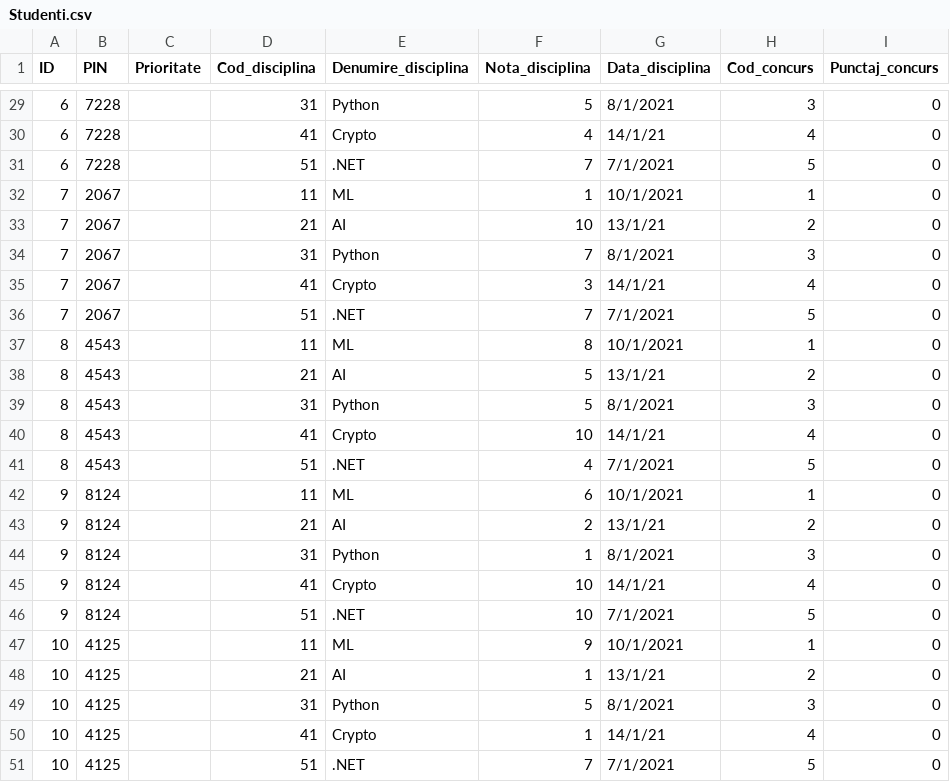
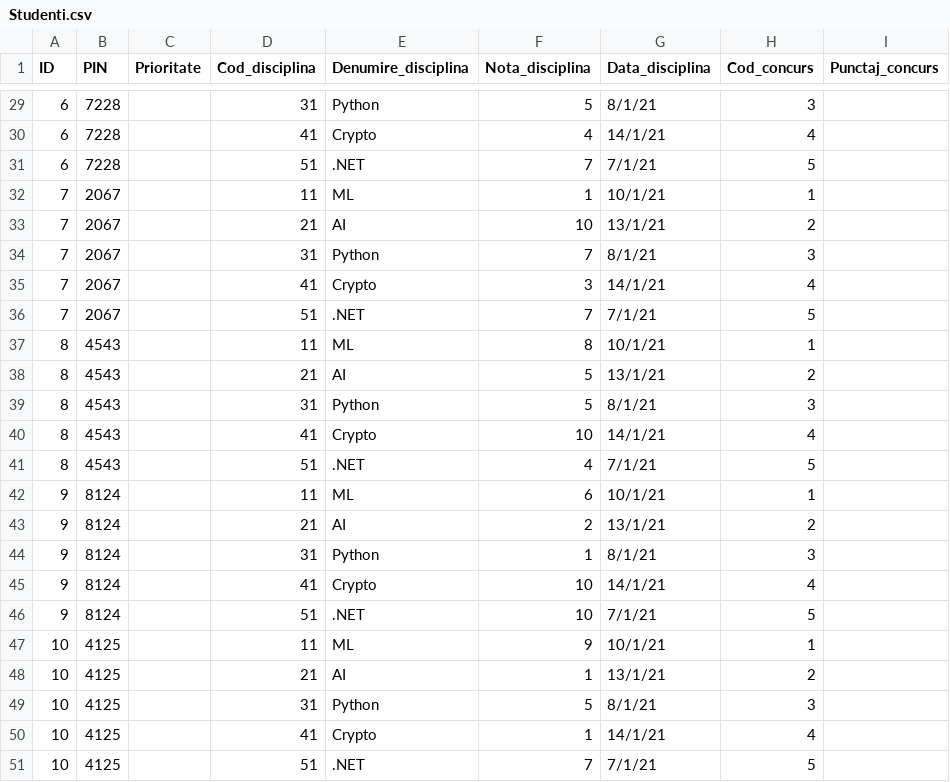
Before and after one commit to Herastis/Student-Contest-Card, a CSV file: Studenti.csv, drawn as a sheet; only a part is shown, gaps mark what is left out; the diff covers the shown part only.

```diff
--- a/Studenti.csv
+++ b/Studenti.csv
@@ -29,23 +29,23 @@ ID,PIN,Prioritate,Cod_disciplina,Denumire_disciplina,Nota_disciplina,Data_discip
-6,7228,,31,Python,5,8/1/2021,3,0
-6,7228,,41,Crypto,4,14/1/21,4,0
-6,7228,,51,.NET,7,7/1/2021,5,0
-7,2067,,11,ML,1,10/1/2021,1,0
-7,2067,,21,AI,10,13/1/21,2,0
-7,2067,,31,Python,7,8/1/2021,3,0
-7,2067,,41,Crypto,3,14/1/21,4,0
-7,2067,,51,.NET,7,7/1/2021,5,0
-8,4543,,11,ML,8,10/1/2021,1,0
-8,4543,,21,AI,5,13/1/21,2,0
-8,4543,,31,Python,5,8/1/2021,3,0
-8,4543,,41,Crypto,10,14/1/21,4,0
-8,4543,,51,.NET,4,7/1/2021,5,0
-9,8124,,11,ML,6,10/1/2021,1,0
-9,8124,,21,AI,2,13/1/21,2,0
-9,8124,,31,Python,1,8/1/2021,3,0
-9,8124,,41,Crypto,10,14/1/21,4,0
-9,8124,,51,.NET,10,7/1/2021,5,0
-10,4125,,11,ML,9,10/1/2021,1,0
-10,4125,,21,AI,1,13/1/21,2,0
-10,4125,,31,Python,5,8/1/2021,3,0
-10,4125,,41,Crypto,1,14/1/21,4,0
-10,4125,,51,.NET,7,7/1/2021,5,0
+6,7228,,31,Python,5,8/1/21,3,
+6,7228,,41,Crypto,4,14/1/21,4,
+6,7228,,51,.NET,7,7/1/21,5,
+7,2067,,11,ML,1,10/1/21,1,
+7,2067,,21,AI,10,13/1/21,2,
+7,2067,,31,Python,7,8/1/21,3,
+7,2067,,41,Crypto,3,14/1/21,4,
+7,2067,,51,.NET,7,7/1/21,5,
+8,4543,,11,ML,8,10/1/21,1,
+8,4543,,21,AI,5,13/1/21,2,
+8,4543,,31,Python,5,8/1/21,3,
+8,4543,,41,Crypto,10,14/1/21,4,
+8,4543,,51,.NET,4,7/1/21,5,
+9,8124,,11,ML,6,10/1/21,1,
+9,8124,,21,AI,2,13/1/21,2,
+9,8124,,31,Python,1,8/1/21,3,
+9,8124,,41,Crypto,10,14/1/21,4,
+9,8124,,51,.NET,10,7/1/21,5,
+10,4125,,11,ML,9,10/1/21,1,
+10,4125,,21,AI,1,13/1/21,2,
+10,4125,,31,Python,5,8/1/21,3,
+10,4125,,41,Crypto,1,14/1/21,4,
+10,4125,,51,.NET,7,7/1/21,5,
```
Also changed, not shown: 43 edited cells elsewhere in this file, Studenti1.csv, 1 other file.
